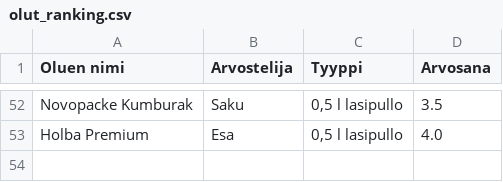
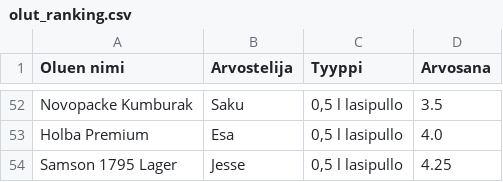
Before and after one commit to saqfromchurchvillage/streamlit, a CSV file: olut_ranking.csv, drawn as a sheet; only a part is shown, gaps mark what is left out; the diff names each change by its address in the sheet, - before the commit and + after, or states it on an @@ line.

Commit message:
Update CSV file

```diff
--- a/olut_ranking.csv
+++ b/olut_ranking.csv
+row 54: Samson 1795 Lager | Jesse | 0,5 l lasipullo | 4.25
```
